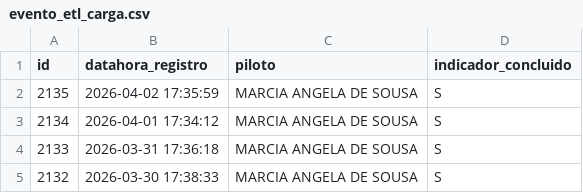
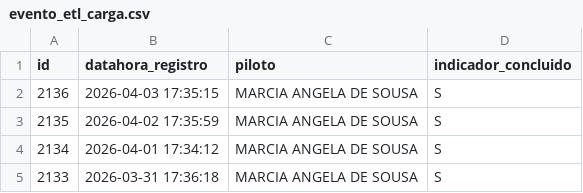
Before and after one commit to transparencia-mg/age7, a CSV file: logs/evento_etl_carga.csv, drawn as a sheet.

Commit message:
Atualização age7 - logs notificação

```diff
--- a/logs/evento_etl_carga.csv
+++ b/logs/evento_etl_carga.csv
@@ -1,2 +1,3 @@
 id;datahora_registro;piloto;indicador_concluido
+2136;2026-04-03 17:35:15;MARCIA ANGELA DE SOUSA;S
 2135;2026-04-02 17:35:59;MARCIA ANGELA DE SOUSA;S
@@ -4,2 +5 @@
 2133;2026-03-31 17:36:18;MARCIA ANGELA DE SOUSA;S
-2132;2026-03-30 17:38:33;MARCIA ANGELA DE SOUSA;S
```
